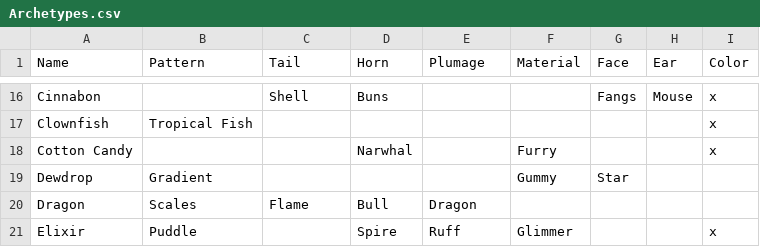
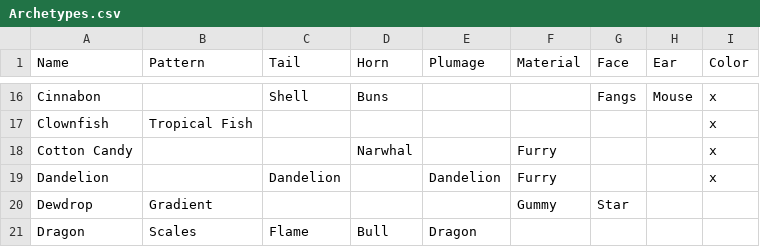
Before and after one commit to g1ddy/PeridotArchetypeFinder, a CSV file: assets/Archetypes.csv, drawn as a sheet; only a part is shown, gaps mark what is left out; the shorter side is filled out with more unchanged rows.

Commit message:
add new archetype

```diff
--- a/assets/Archetypes.csv
+++ b/assets/Archetypes.csv
@@ -18,2 +18,3 @@ Clownfish,Tropical Fish,,,,,,,x
 Cotton Candy,,,Narwhal,,Furry,,,x
+Dandelion,,Dandelion,,Dandelion,Furry,,,x
 Dewdrop,Gradient,,,,Gummy,Star,,
```
Also changed, not shown: 1 other file.
